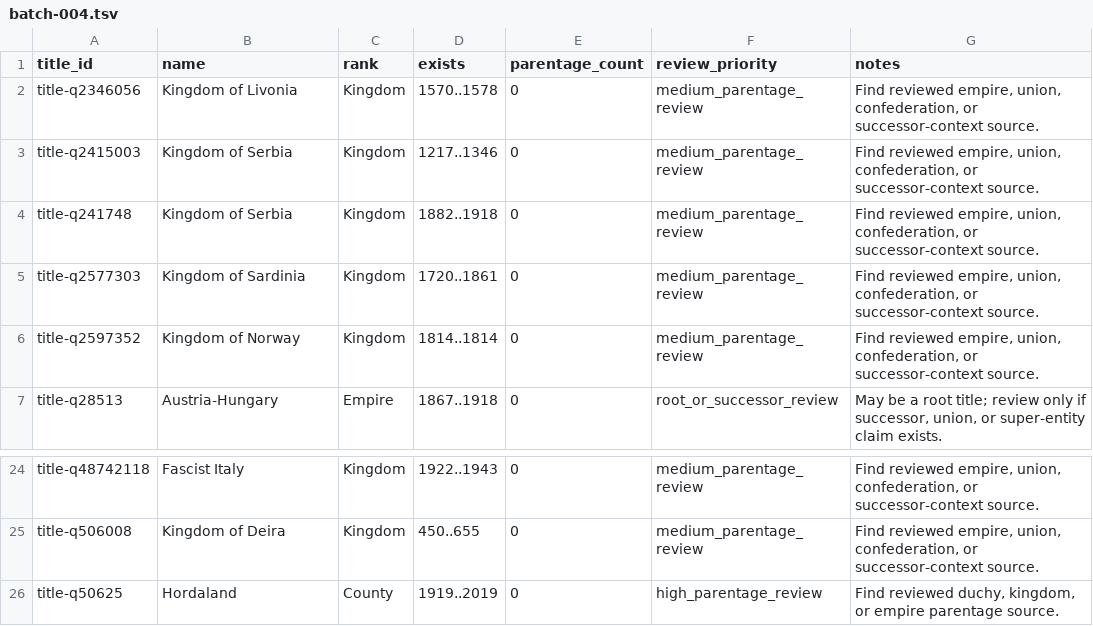
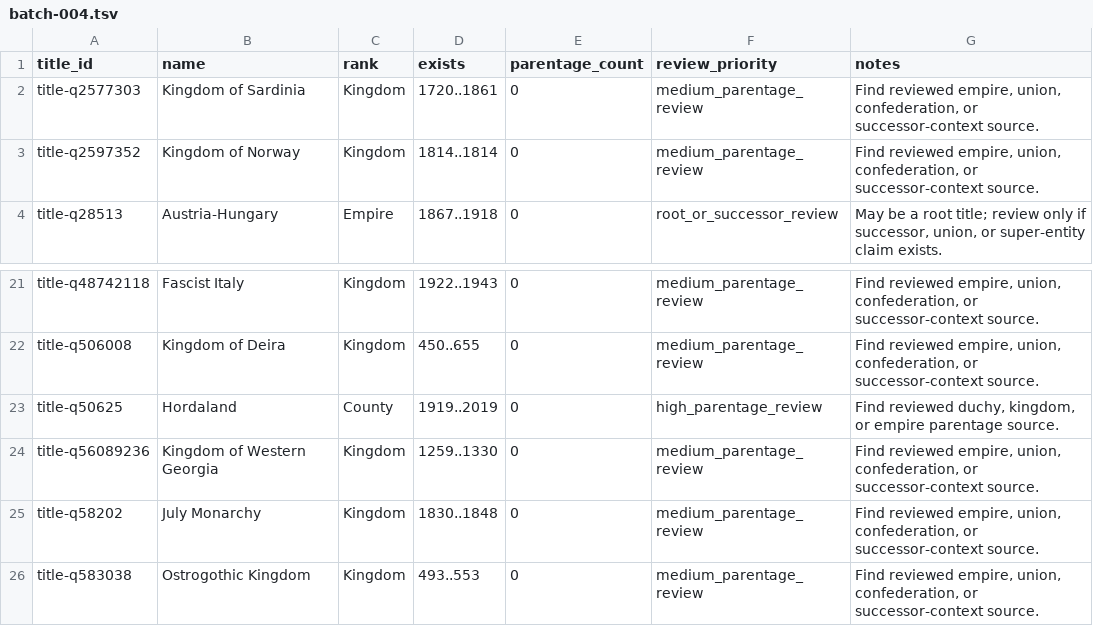
Before and after one commit to giodl73-repo/DUCHY, a TSV file: data/staging/parentage-gap-shards/batch-004.tsv, drawn as a sheet; only a part is shown, gaps mark what is left out; removed rows and columns are numbered as before the commit, all else as after; the diff names each change by its address in the sheet, - before the commit and + after, or states it on an @@ line.

```diff
--- a/data/staging/parentage-gap-shards/batch-004.tsv
+++ b/data/staging/parentage-gap-shards/batch-004.tsv
-row 2: title-q2346056 | Kingdom of Livonia | Kingdom | 1570..1578 | 0 | medium_parentage_review | Find reviewed empire, union, confederation, or successor-context source.
-row 3: title-q2415003 | Kingdom of Serbia | Kingdom | 1217..1346 | 0 | medium_parentage_review | Find reviewed empire, union, confederation, or successor-context source.
-row 4: title-q241748 | Kingdom of Serbia | Kingdom | 1882..1918 | 0 | medium_parentage_review | Find reviewed empire, union, confederation, or successor-context source.
+row 24: title-q56089236 | Kingdom of Western Georgia | Kingdom | 1259..1330 | 0 | medium_parentage_review | Find reviewed empire, union, confederation, or successor-context source.
+row 25: title-q58202 | July Monarchy | Kingdom | 1830..1848 | 0 | medium_parentage_review | Find reviewed empire, union, confederation, or successor-context source.
+row 26: title-q583038 | Ostrogothic Kingdom | Kingdom | 493..553 | 0 | medium_parentage_review | Find reviewed empire, union, confederation, or successor-context source.
```
Also changed, not shown: data/staging/parentage-gap-shards/batch-003.tsv, data/staging/parentage-gap-shards/batch-005.tsv, 19 other files.
